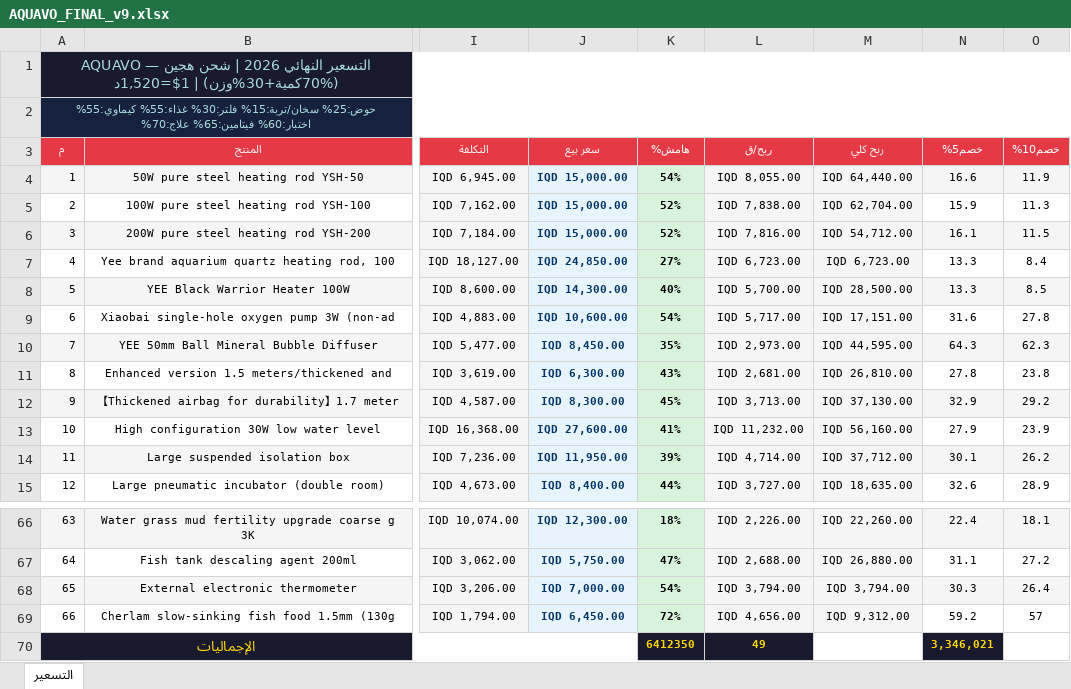
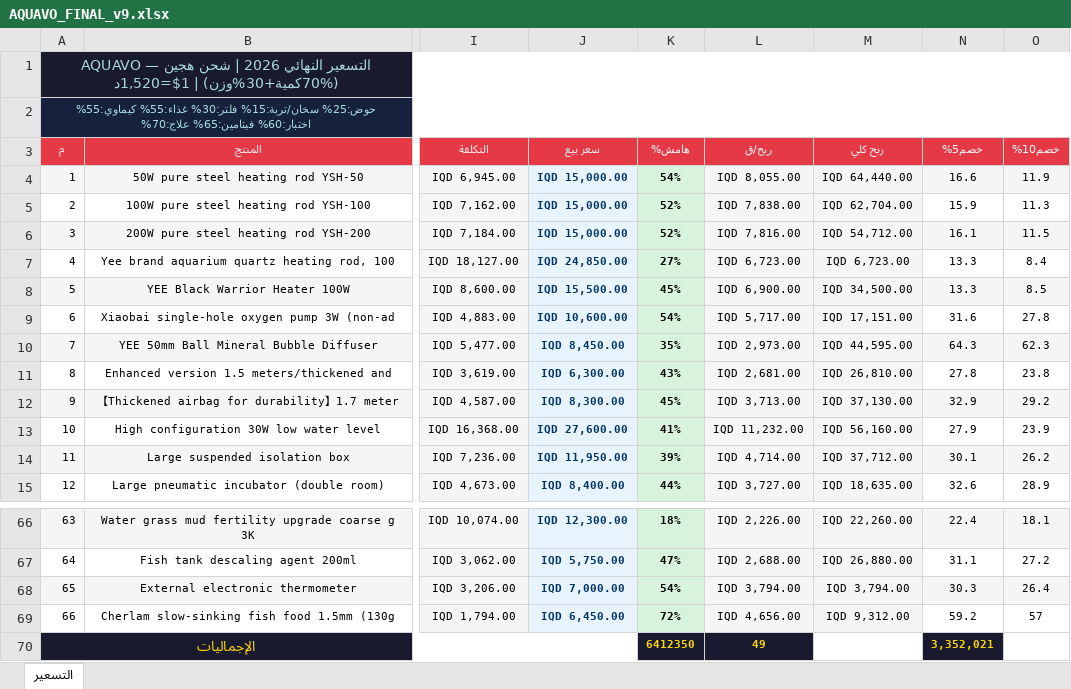
Before and after one commit to JAAFAR1996/AQUAVO, an Excel workbook: AQUAVO_FINAL_v9.xlsx, sheet التسعير, drawn as a sheet; only a part is shown, gaps mark what is left out; values as stored, in another font and other column widths than the file's, no borders; the diff names each change by its address in the sheet, - before the commit and + after, or states it on an @@ line.

```diff
--- a/AQUAVO_FINAL_v9.xlsx (sheet التسعير)
+++ b/AQUAVO_FINAL_v9.xlsx (sheet التسعير)
-J8 (سعر بيع): IQD 14,300.00
+J8 (سعر بيع): IQD 15,500.00
-K8 (هامش%): 40%
+K8 (هامش%): 45%
-L8 (ربح/ق): IQD 5,700.00
+L8 (ربح/ق): IQD 6,900.00
-M8 (ربح كلي): IQD 28,500.00
+M8 (ربح كلي): IQD 34,500.00
-N70 (خصم5%): 3,346,021
+N70 (خصم5%): 3,352,021
```
Also changed, not shown: 24 other files.
